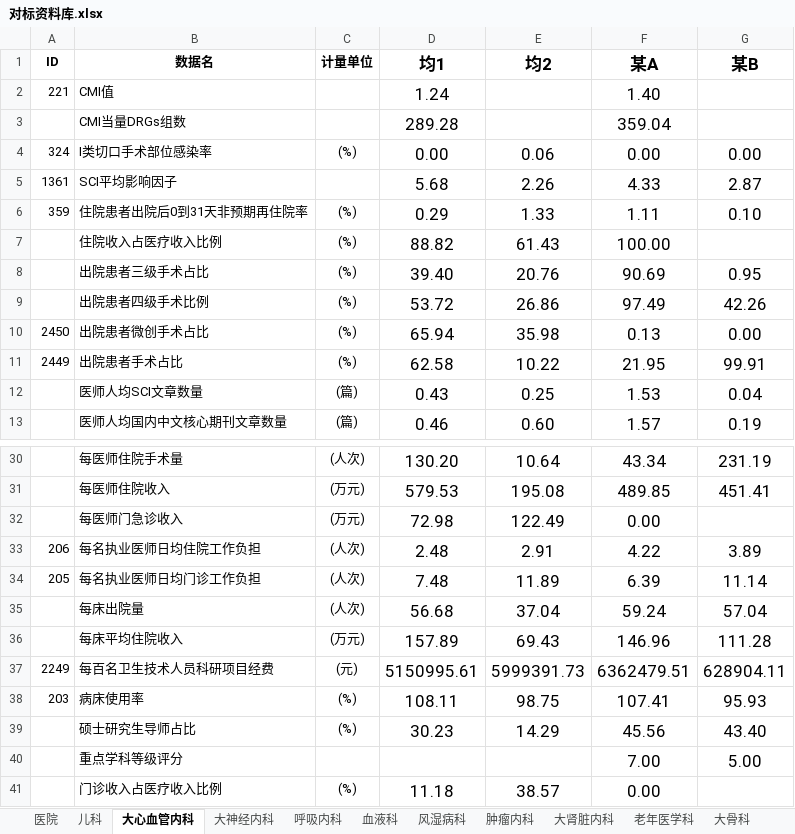
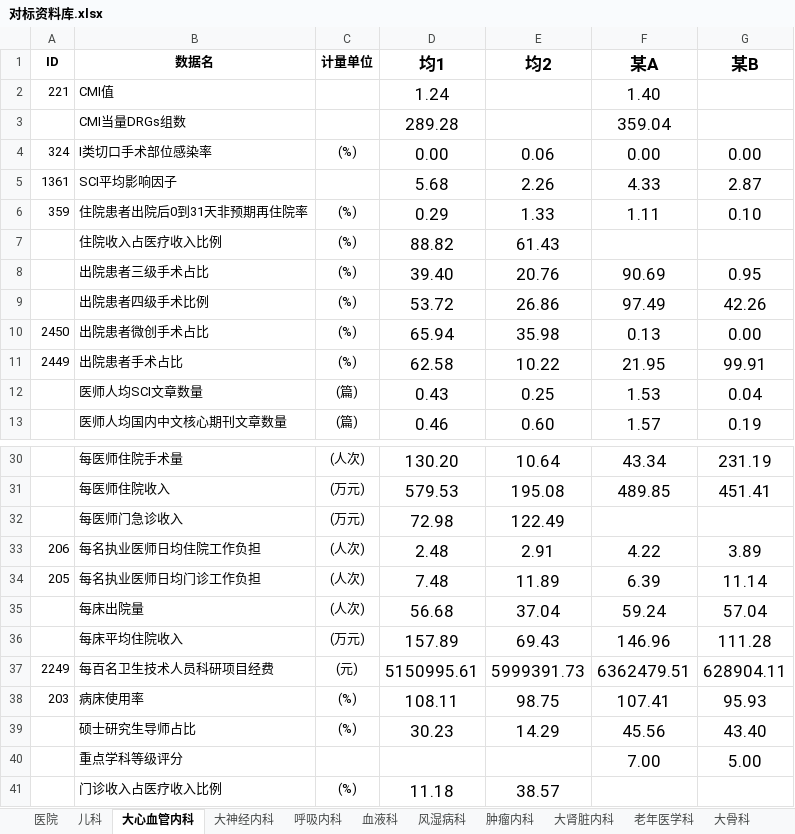
Before and after one commit to Tostig0916/hqcoffee, an Excel workbook: cases/2021sdzyydxfsyy/对标资料库.xlsx, sheet 大心血管内科, drawn as a sheet; only a part is shown, gaps mark what is left out; values as stored, in another font and other column widths than the file's, no borders; the diff names each change by its address in the sheet, - before the commit and + after, or states it on an @@ line.

```diff
--- a/cases/2021sdzyydxfsyy/对标资料库.xlsx (sheet 大心血管内科)
+++ b/cases/2021sdzyydxfsyy/对标资料库.xlsx (sheet 大心血管内科)
-F7 (某A): 100.00
+F7 (某A): (empty)
-F32 (某A): 0.00
+F32 (某A): (empty)
-F41 (某A): 0.00
+F41 (某A): (empty)
```
Also changed, not shown: cases/2021sdzyydxfsyy/院内资料库.xlsx, 2 other files.
